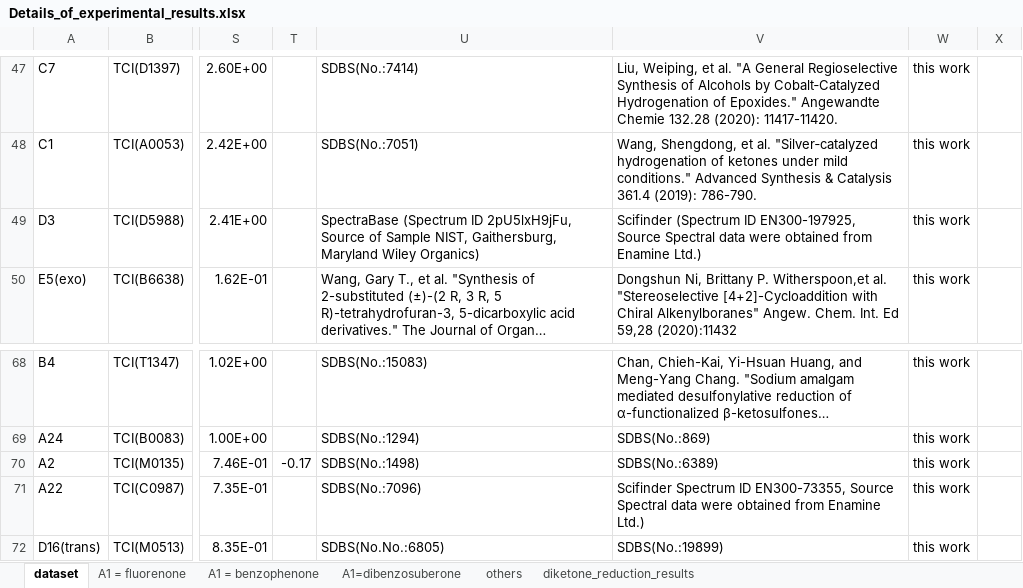
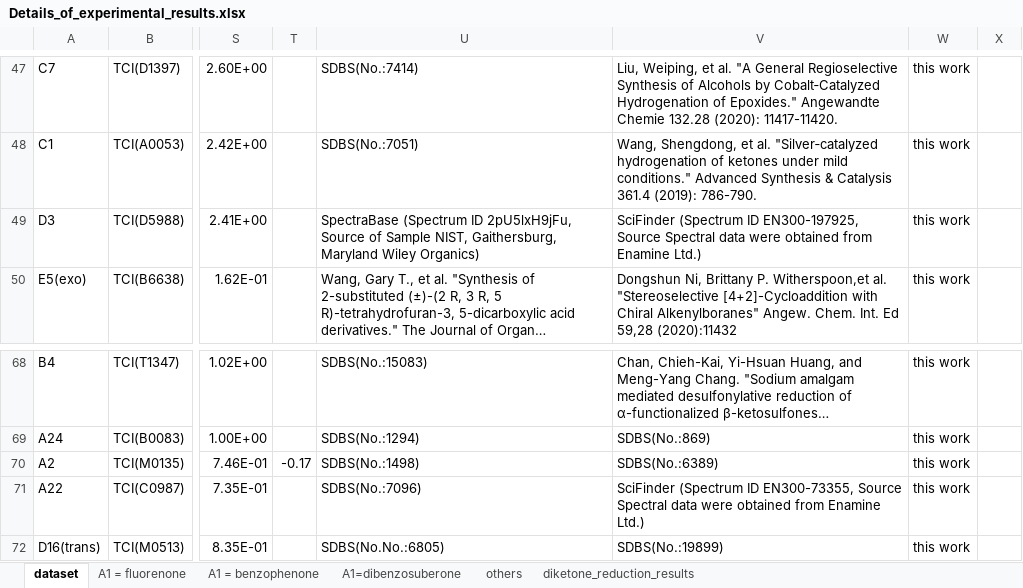
Before and after one commit to poclab-web/3D_electronic_analysis_for_site-selectivity, an Excel workbook: data/Details_of_experimental_results.xlsx, sheet dataset, drawn as a sheet; only a part is shown, gaps mark what is left out; long unchanged cells end in …; values as stored, in another font and other column widths than the file's, no cell formats; the diff covers the shown part only; the diff names each change by its address in the sheet, - before the commit and + after, or states it on an @@ line.

```diff
--- a/data/Details_of_experimental_results.xlsx (sheet dataset)
+++ b/data/Details_of_experimental_results.xlsx (sheet dataset)
-V49: Scifinder (Spectrum ID…
+V49: SciFinder (Spectrum ID…
-V71: Scifinder Spectrum ID EN300-73355,…
+V71: SciFinder (Spectrum ID EN300-73355,…
```
Also changed, not shown: 9 edited cells elsewhere in this sheet, sheet A1 = benzophenone, sheet A1 = fluorenone, cell formats, charts or pictures, 2 other files.
